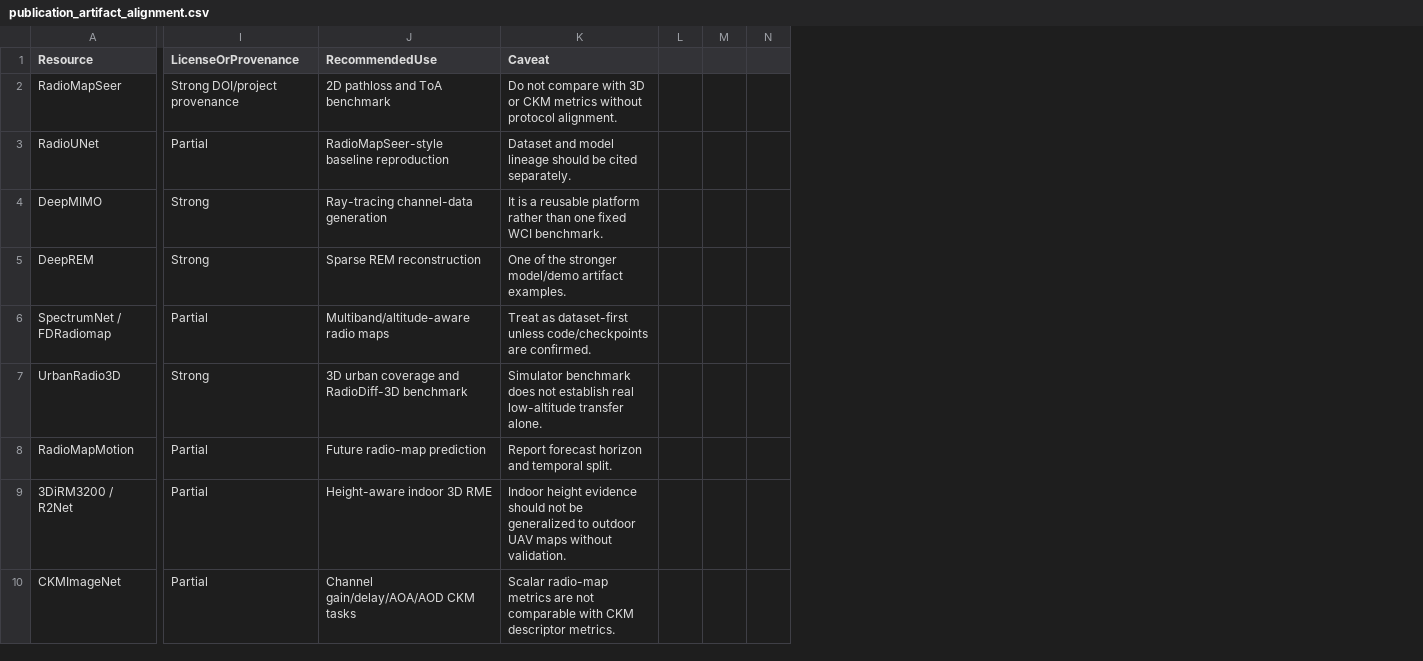
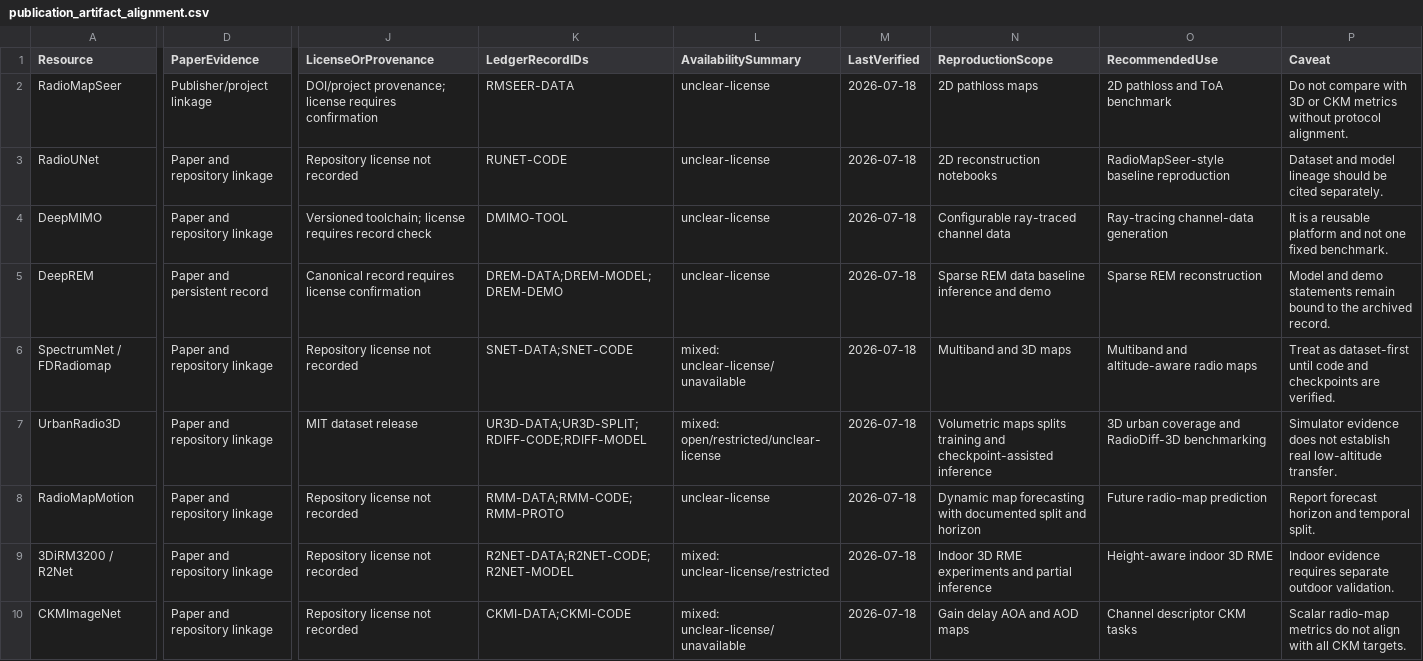
Before and after one commit to JHUNyizheng/awesome-wireless-coverage-intelligence, a CSV file: resources/publication_artifact_alignment.csv, drawn as a sheet; only a part is shown, gaps mark what is left out; removed rows and columns are numbered as before the commit, all else as after; the diff covers the shown part only; the diff names each change by its address in the sheet, - before the commit and + after, or states it on an @@ line.

Commit message:
Align companion index with CST open-artifact revision
Add traceable open-artifact metadata, protocol-bound comparisons, resource-card fields, and release-bundle validation for the revised IEEE CST survey.

```diff
--- a/resources/publication_artifact_alignment.csv
+++ b/resources/publication_artifact_alignment.csv
+column D (PaperEvidence), rows 2-10: Publisher/project linkage | Paper and repository linkage | Paper and repository linkage | Paper and persistent record | Paper and repository linkage | Paper and repository linkage | Paper and repository linkage | Paper and repository linkage | Paper and repository linkage
-column I (LicenseOrProvenance), rows 2-10: Strong DOI/project provenance | Partial | Strong | Strong | Partial | Strong | Partial | Partial | Partial
+column J (LicenseOrProvenance), rows 2-10: DOI/project provenance; license requires confirmation | Repository license not recorded | Versioned toolchain; license requires record check | Canonical record requires license confirmation | Repository license not recorded | MIT dataset release | Repository license not recorded | Repository license not recorded | Repository license not recorded
+column K (LedgerRecordIDs), rows 2-10: RMSEER-DATA | RUNET-CODE | DMIMO-TOOL | DREM-DATA;DREM-MODEL;DREM-DEMO | SNET-DATA;SNET-CODE | UR3D-DATA;UR3D-SPLIT;RDIFF-CODE;RDIFF-MODEL | RMM-DATA;RMM-CODE;RMM-PROTO | R2NET-DATA;R2NET-CODE;R2NET-MODEL | CKMI-DATA;CKMI-CODE
+column L (AvailabilitySummary), rows 2-10: unclear-license | unclear-license | unclear-license | unclear-license | mixed: unclear-license/unavailable | mixed: open/restricted/unclear-license | unclear-license | mixed: unclear-license/restricted | mixed: unclear-license/unavailable
+column M (LastVerified), rows 2-10: all 2026-07-18
+column N (ReproductionScope), rows 2-10: 2D pathloss maps | 2D reconstruction notebooks | Configurable ray-traced channel data | Sparse REM data baseline inference and demo | Multiband and 3D maps | Volumetric maps splits training and checkpoint-assisted inference | Dynamic map forecasting with documented split and horizon | Indoor 3D RME experiments and partial inference | Gain delay AOA and AOD maps
-column K (Caveat), rows 2-10: Do not compare with 3D or CKM metrics without protocol alignment. | Dataset and model lineage should be cited separately. | It is a reusable platform rather than one fixed WCI benchmark. | One of the stronger model/demo artifact examples. | Treat as dataset-first unless code/checkpoints are confirmed. | Simulator benchmark does not establish real low-altitude transfer alone. | Report forecast horizon and temporal split. | Indoor height evidence should not be generalized to outdoor UAV maps without validation. | Scalar radio-map metrics are not comparable with CKM descriptor metrics.
-column L, empty
-column M, empty
-column N, empty
+column P (Caveat), rows 2-10: Do not compare with 3D or CKM metrics without protocol alignment. | Dataset and model lineage should be cited separately. | It is a reusable platform and not one fixed benchmark. | Model and demo statements remain bound to the archived record. | Treat as dataset-first until code and checkpoints are verified. | Simulator evidence does not establish real low-altitude transfer. | Report forecast horizon and temporal split. | Indoor evidence requires separate outdoor validation. | Scalar radio-map metrics do not align with all CKM targets.
-O6 (RecommendedUse): Multiband/altitude-aware radio maps
+O6 (RecommendedUse): Multiband and altitude-aware radio maps
-O7 (RecommendedUse): …and RadioDiff-3D benchmark
+O7 (RecommendedUse): …and RadioDiff-3D benchmarking
-O10 (RecommendedUse): Channel gain/delay/AOA/AOD CKM tasks
+O10 (RecommendedUse): Channel descriptor CKM tasks
```
Also changed, not shown: 2 added rows and 20 edited cells elsewhere in this file, resources/benchmark_performance_disclosure.csv, resources/link_check_latest.csv, 30 other files.
